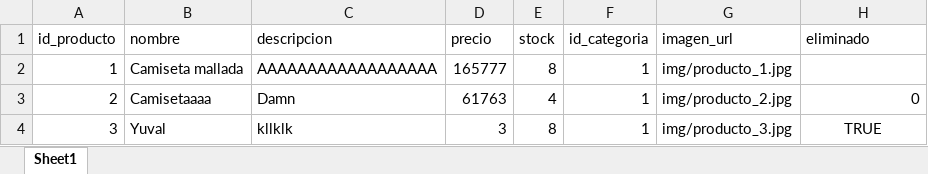
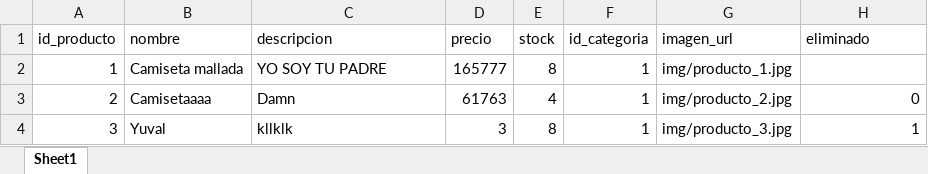
Before and after one commit to julio11916/software-de-oro, an Excel workbook: bd/producto.xlsx, sheet Sheet1, drawn as a sheet; values as stored, in another font and other column widths than the file's, no borders; the diff names each change by its address in the sheet, - before the commit and + after, or states it on an @@ line.

```diff
--- a/bd/producto.xlsx (sheet Sheet1)
+++ b/bd/producto.xlsx (sheet Sheet1)
-C2 (descripcion): AAAAAAAAAAAAAAAAAA
+C2 (descripcion): YO SOY TU PADRE
-H4 (eliminado): TRUE
+H4 (eliminado): 1
-H4 alignment: center
+H4 alignment: right
```
Also changed, not shown: bd/pedidos.xlsx, bd/registros.xlsx, 19 other files.
